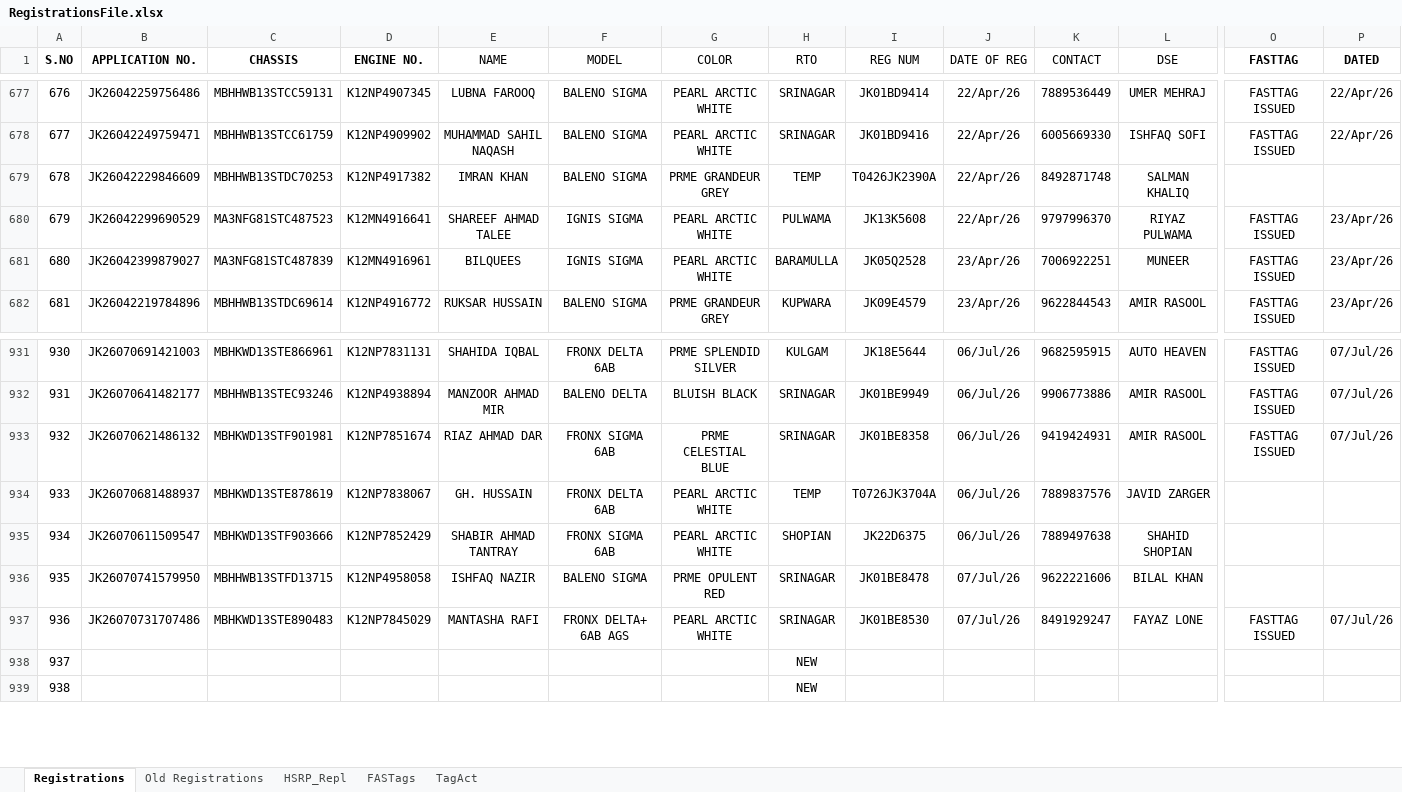
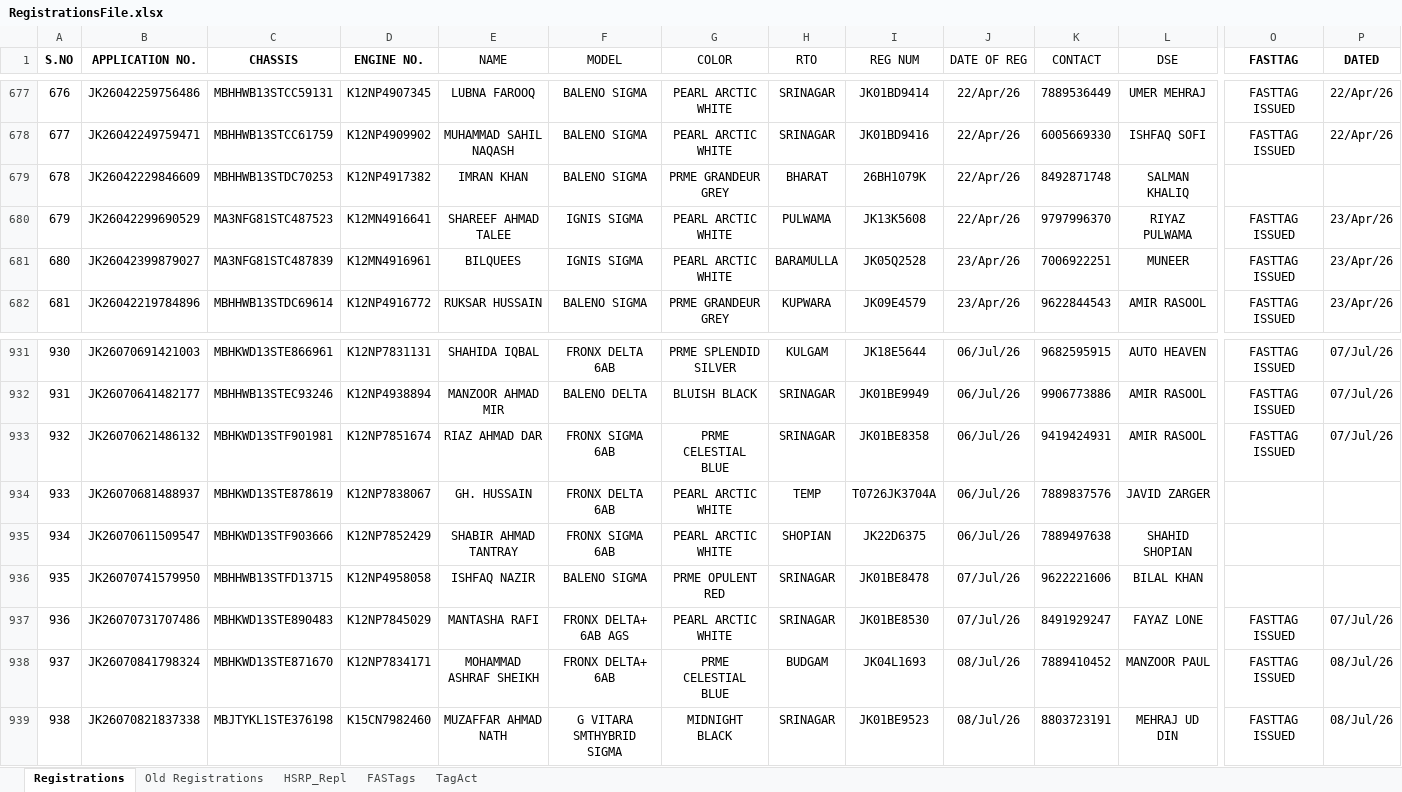
Before and after one commit to adilahmadsofi-ck/Documents, an Excel workbook: RegistrationsFile.xlsx, sheet Registrations, drawn as a sheet; only a part is shown, gaps mark what is left out; values as stored, in another font and other column widths than the file's, no borders; conditional formats and table styles not drawn; the diff covers the shown part only; the diff names each change by its address in the sheet, - before the commit and + after, or states it on an @@ line.

```diff
--- a/RegistrationsFile.xlsx (sheet Registrations)
+++ b/RegistrationsFile.xlsx (sheet Registrations)
-H679 (RTO): TEMP
+H679 (RTO): BHARAT
-I679 (REG NUM): T0426JK2390A
+I679 (REG NUM): 26BH1079K
-B938 (APPLICATION NO.): (empty)
+B938 (APPLICATION NO.): JK26070841798324
-C938 (CHASSIS): (empty)
+C938 (CHASSIS): MBHKWD13STE871670
-D938 (ENGINE NO.): (empty)
+D938 (ENGINE NO.): K12NP7834171
-E938 (NAME): (empty)
+E938 (NAME): MOHAMMAD ASHRAF SHEIKH
-F938 (MODEL): (empty)
+F938 (MODEL): FRONX DELTA+ 6AB
-G938 (COLOR): (empty)
+G938 (COLOR): PRME CELESTIAL BLUE
-H938 (RTO): NEW
+H938 (RTO): BUDGAM
-I938 (REG NUM): (empty)
+I938 (REG NUM): JK04L1693
-J938:J939 (DATE OF REG): (empty)
+J938:J939 (DATE OF REG): 08/Jul/26
-K938 (CONTACT): (empty)
+K938 (CONTACT): 7889410452
-L938 (DSE): (empty)
+L938 (DSE): MANZOOR PAUL
-O938:O939 (FASTTAG): (empty)
+O938:O939 (FASTTAG): FASTTAG ISSUED
-P938:P939 (DATED): (empty)
+P938:P939 (DATED): 08/Jul/26
-B939 (APPLICATION NO.): (empty)
+B939 (APPLICATION NO.): JK26070821837338
-C939 (CHASSIS): (empty)
+C939 (CHASSIS): MBJTYKL1STE376198
-D939 (ENGINE NO.): (empty)
+D939 (ENGINE NO.): K15CN7982460
-E939 (NAME): (empty)
+E939 (NAME): MUZAFFAR AHMAD NATH
-F939 (MODEL): (empty)
+F939 (MODEL): G VITARA SMTHYBRID SIGMA
-G939 (COLOR): (empty)
+G939 (COLOR): MIDNIGHT BLACK
-H939 (RTO): NEW
+H939 (RTO): SRINAGAR
-I939 (REG NUM): (empty)
+I939 (REG NUM): JK01BE9523
-K939 (CONTACT): (empty)
+K939 (CONTACT): 8803723191
-L939 (DSE): (empty)
+L939 (DSE): MEHRAJ UD DIN
```
Also changed, not shown: 16 edited cells elsewhere in this sheet, sheet HSRP_Repl, sheet FASTags, HSRP.xlsx, RTO AMOUNT CALCULATOR.xlsx, 1 other file.
